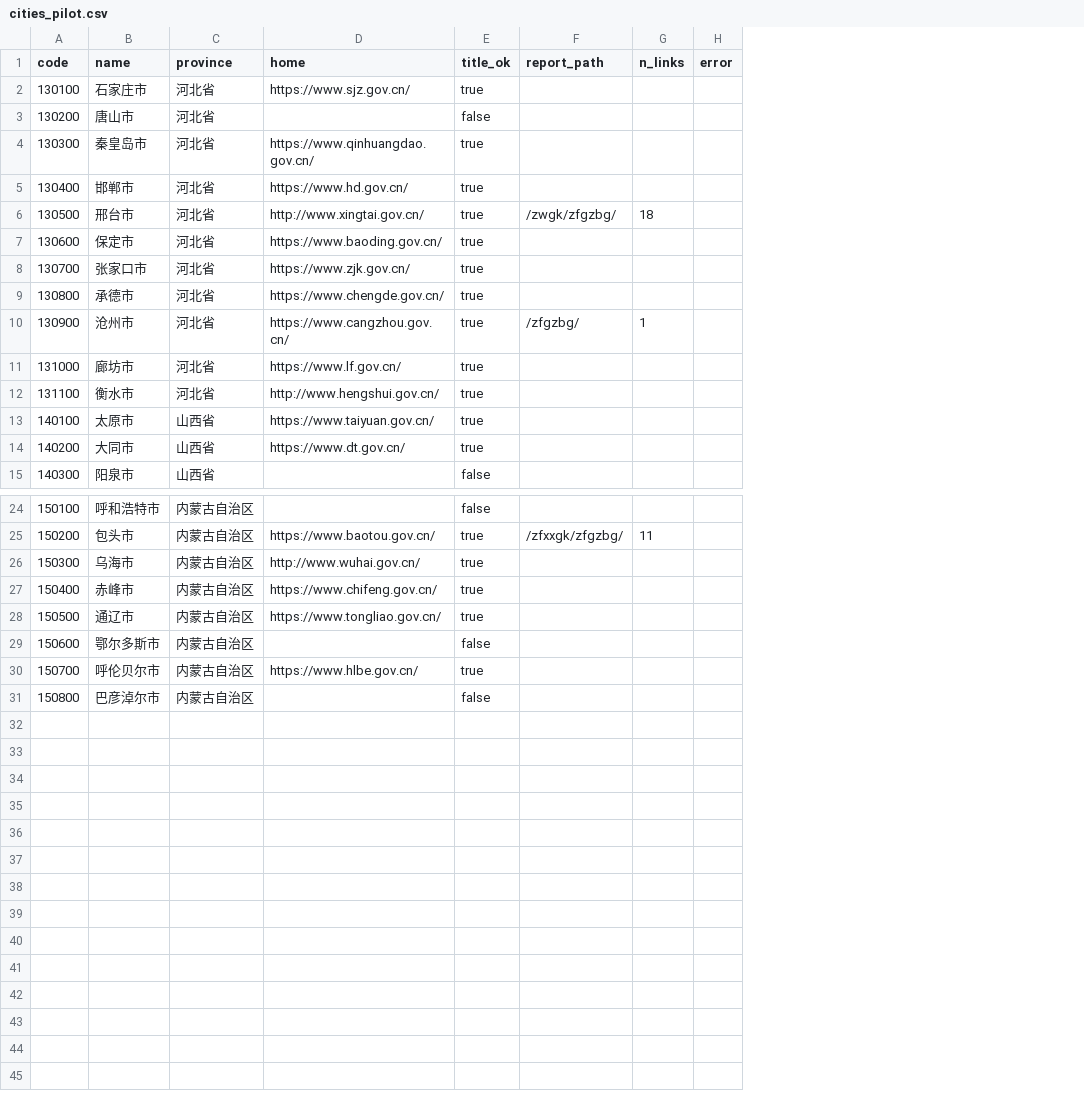
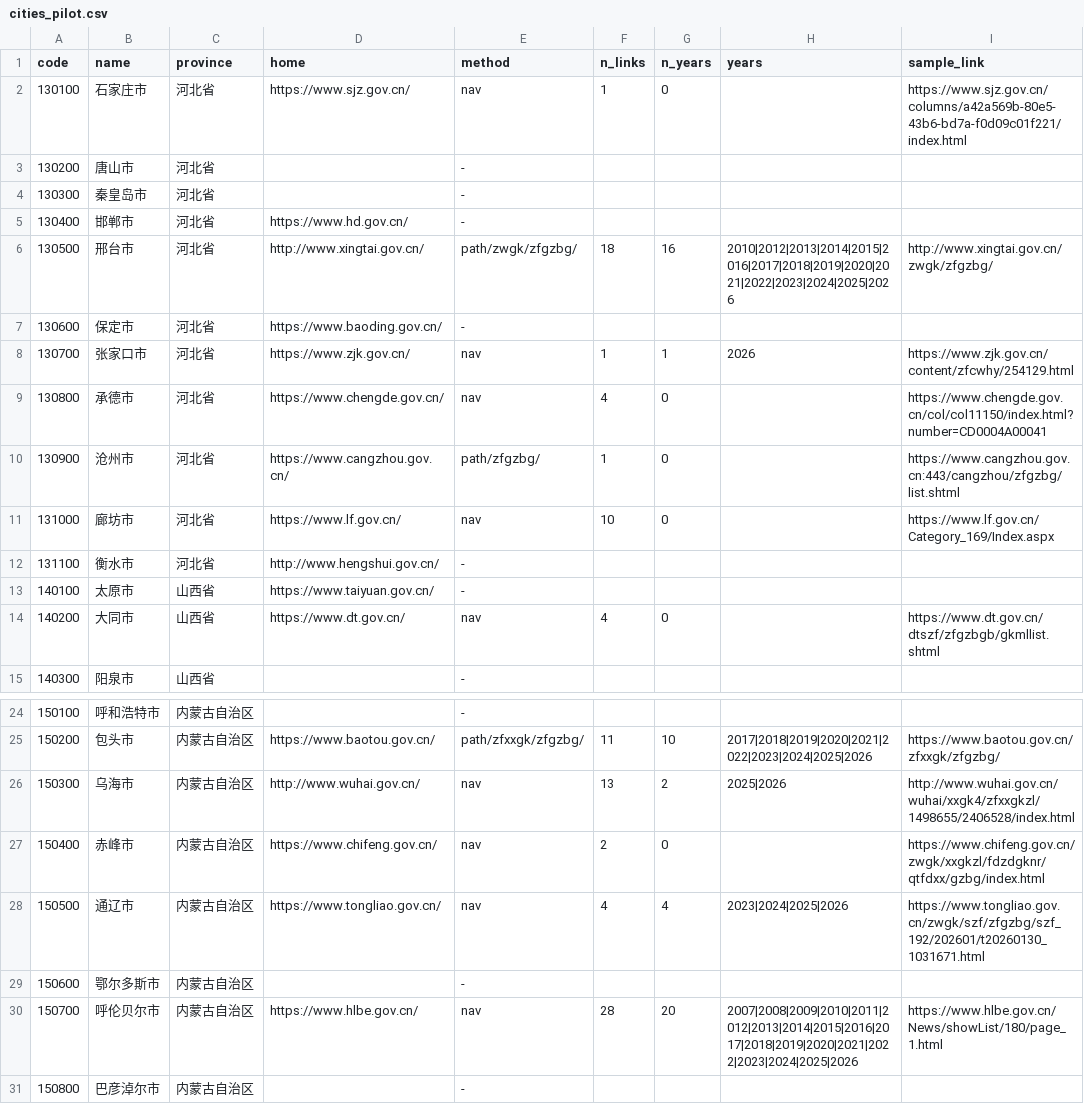
Before and after one commit to sdldw/gov-report-atlas, a CSV file: data/probe/cities_pilot.csv, drawn as a sheet; only a part is shown, gaps mark what is left out; removed rows and columns are numbered as before the commit, all else as after; the diff names each change by its address in the sheet, - before the commit and + after, or states it on an @@ line.

Commit message:
fix(probe): allow subdomains and widen disclosure paths

```diff
--- a/data/probe/cities_pilot.csv
+++ b/data/probe/cities_pilot.csv
-column E (title_ok), rows 2-15: true | false | true | true | true | true | true | true | true | true | true | true | true | false; rows 24-31: false | true | true | true | true | false | true | false
-column F (report_path), rows 6-10: /zwgk/zfgzbg/ |  |  |  | /zfgzbg/; row 25: /zfxxgk/zfgzbg/
+column E (method), rows 2-15: nav | - | - | - | path/zwgk/zfgzbg/ | - | nav | nav | path/zfgzbg/ | nav | - | - | nav | -; rows 24-31: - | path/zfxxgk/zfgzbg/ | nav | nav | nav | - | nav | -
-column H (error), empty
+column G (n_years), rows 2-14: 0 |  |  |  | 16 |  | 1 | 0 | 0 | 0 |  |  | 0; rows 25-30: 10 | 2 | 0 | 4 |  | 20
+column H (years), rows 6-8: 2010|2012|2013|2014|2015|2016|2017|2018|2019|2020|2021|2022|2023|2024|2025|2026 |  | 2026; rows 25-30: 2017|2018|2019|2020|2021|2022|2023|2024|2025|2026 | 2025|2026 |  | 2023|2024|2025|2026 |  | 2007|2008|2009|2010|2011|2012|2013|2014|2015|2016|2017|2018|2019|2020|2021|2022|2023|2024|2025|2026
+column I (sample_link), rows 2-14: https://www.sjz.gov.cn/columns/a42a569b-80e5-43b6-bd7a-f0d09c01f221/index.html |  |  |  | http://www.xingtai.gov.cn/zwgk/zfgzbg/ |  | https://www.zjk.gov.cn/content/zfcwhy/254129.html | https://www.chengde.gov.cn/col/col11150/index.html?number=CD0004A00041 | https://www.cangzhou.gov.cn:443/cangzhou/zfgzbg/list.shtml | https://www.lf.gov.cn/Category_169/Index.aspx |  |  | https://www.dt.gov.cn/dtszf/zfgzbgb/gkmllist.shtml; rows 25-30: https://www.baotou.gov.cn/zfxxgk/zfgzbg/ | http://www.wuhai.gov.cn/wuhai/xxgk4/zfxxgkzl/1498655/2406528/index.html | https://www.chifeng.gov.cn/zwgk/xxgkzl/fdzdgknr/qtfdxx/gzbg/index.html | https://www.tongliao.gov.cn/zwgk/szf/zfgzbg/szf_192/202601/t20260130_1031671.html |  | https://www.hlbe.gov.cn/News/showList/180/page_1.html
-F2 (n_links): (empty)
+F2 (n_links): 1
-D4 (home): https://www.qinhuangdao.gov.cn/
+D4 (home): (empty)
-F8 (n_links): (empty)
+F8 (n_links): 1
-F9 (n_links): (empty)
+F9 (n_links): 4
-F11 (n_links): (empty)
+F11 (n_links): 10
-F14 (n_links): (empty)
+F14 (n_links): 4
-F26 (n_links): (empty)
+F26 (n_links): 13
-F27 (n_links): (empty)
+F27 (n_links): 2
-F28 (n_links): (empty)
+F28 (n_links): 4
-F30 (n_links): (empty)
+F30 (n_links): 28
```
Also changed, not shown: 2 other files.
